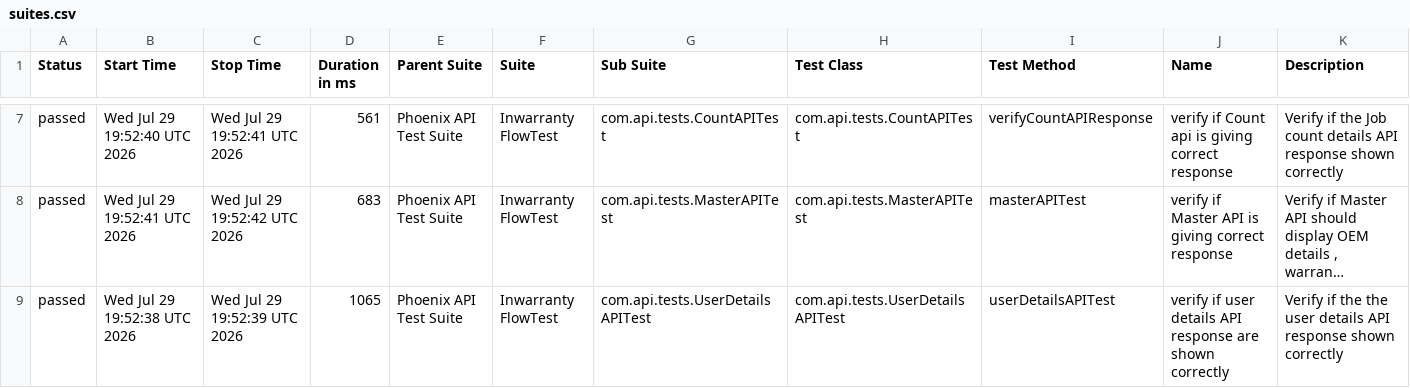
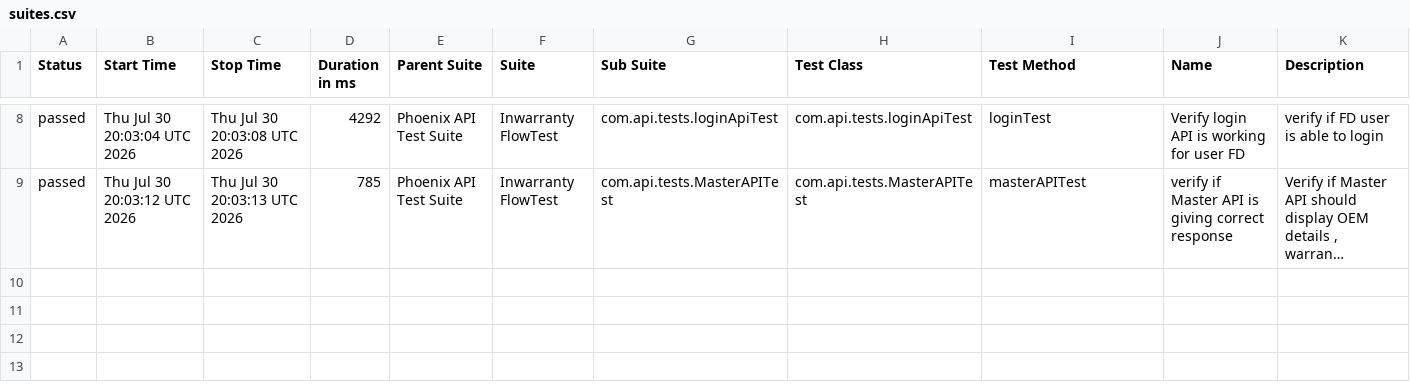
Before and after one commit to iamsourabh434/PhoenixTestAutomationFramework, a CSV file: data/suites.csv, drawn as a sheet; only a part is shown, gaps mark what is left out; long unchanged cells end in …; removed rows and columns are numbered as before the commit, all else as after; the diff covers the shown part only; the diff names each change by its address in the sheet, - before the commit and + after, or states it on an @@ line.

```diff
--- a/data/suites.csv
+++ b/data/suites.csv
-B8 (Start Time): Wed Jul 29 19:52:40 UTC 2026
+B8 (Start Time): Thu Jul 30 20:03:04 UTC 2026
-C8 (Stop Time): Wed Jul 29 19:52:41 UTC 2026
+C8 (Stop Time): Thu Jul 30 20:03:08 UTC 2026
-D8 (Duration in ms): 561
+D8 (Duration in ms): 4292
-G8 (Sub Suite): com.api.tests.CountAPITest
+G8 (Sub Suite): com.api.tests.loginApiTest
-H8 (Test Class): com.api.tests.CountAPITest
+H8 (Test Class): com.api.tests.loginApiTest
-I8 (Test Method): verifyCountAPIResponse
+I8 (Test Method): loginTest
-J8 (Name): verify if Count api is giving correct response
+J8 (Name): Verify login API is working for user FD
-K8 (Description): Verify if the Job count details API response shown correctly
+K8 (Description): verify if FD user is able to login
-B9 (Start Time): Wed Jul 29 19:52:41 UTC 2026
+B9 (Start Time): Thu Jul 30 20:03:12 UTC 2026
-C9 (Stop Time): Wed Jul 29 19:52:42 UTC 2026
+C9 (Stop Time): Thu Jul 30 20:03:13 UTC 2026
-D9 (Duration in ms): 683
+D9 (Duration in ms): 785
-row 9: passed | Wed Jul 29 19:52:38 UTC 2026 | Wed Jul 29 19:52:39 UTC 2026 | 1065 | Phoenix API Test Suite | Inwarranty FlowTest | com.api.tests.UserDetailsAPITest | com.api.tests.UserDetailsAPITest | userDetailsAPITest | verify if user details API response are shown correctly | Verify if the the user details API response shown correctly
```
Also changed, not shown: 1 added row and 30 edited cells elsewhere in this file, data/behaviors.csv, 53 other files.
